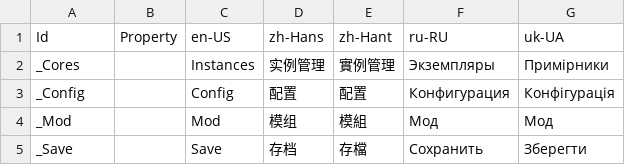
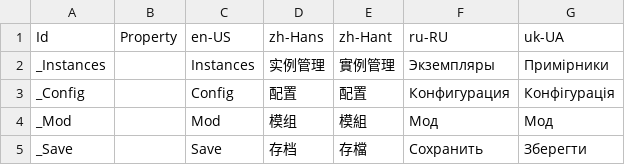
Before and after one commit to Xcube-Studio/FluentLauncher.Localization, a CSV file: Views/Instances/NavigationPage.csv (was Views/Cores/NavigationPage.csv), drawn as a sheet.

```diff
--- a/Views/Cores/NavigationPage.csv
+++ b/Views/Instances/NavigationPage.csv
@@ -1,3 +1,3 @@
 Id,Property,en-US,zh-Hans,zh-Hant,ru-RU,uk-UA
-_Cores,,Instances,实例管理,實例管理,Экземпляры,Примірники
+_Instances,,Instances,实例管理,實例管理,Экземпляры,Примірники
 _Config,,Config,配置,配置,Конфигурация,Конфігурація
```
Also changed, not shown: 13 other files.
